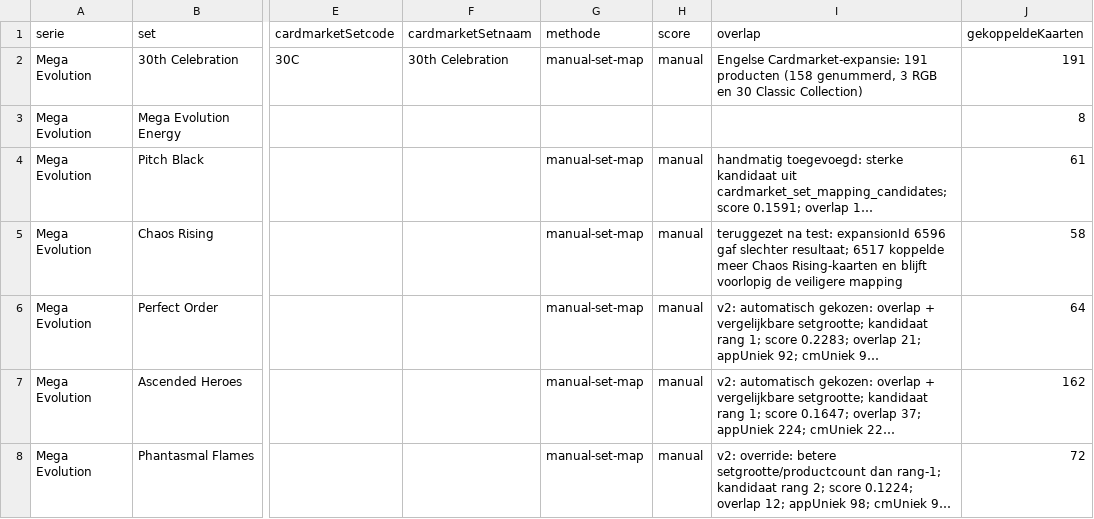
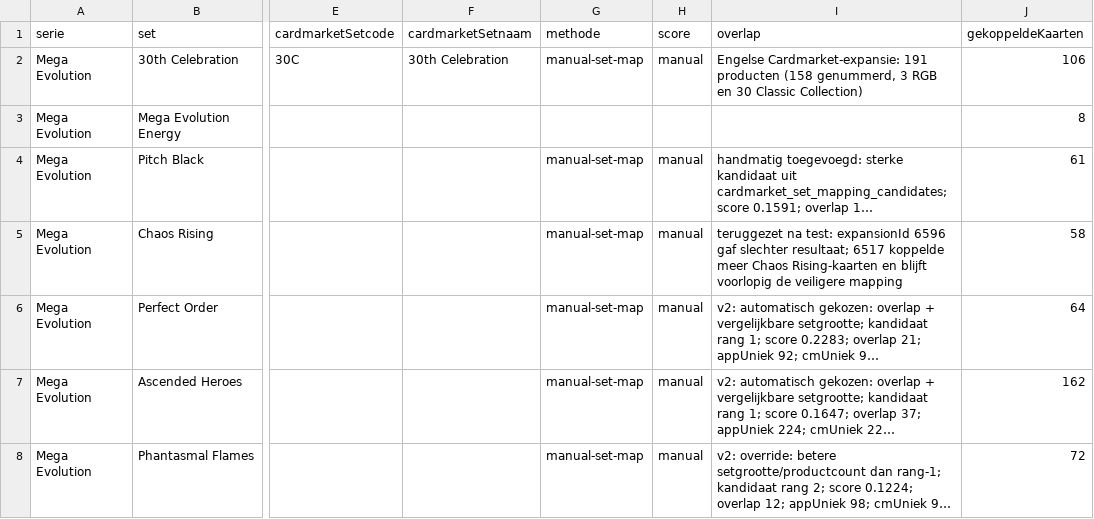
Before and after one commit to Tillie007/Pokemon-tcg-checklist, a CSV file: cardmarket_setcodes.csv, drawn as a sheet; only a part is shown, gaps mark what is left out; long unchanged cells end in …; the diff names each change by its address in the sheet, - before the commit and + after, or states it on an @@ line.

```diff
--- a/cardmarket_setcodes.csv
+++ b/cardmarket_setcodes.csv
-J2 (gekoppeldeKaarten): 191
+J2 (gekoppeldeKaarten): 106
```
Also changed, not shown: cardmarket_unmatched_by_set.csv, 4 other files.
